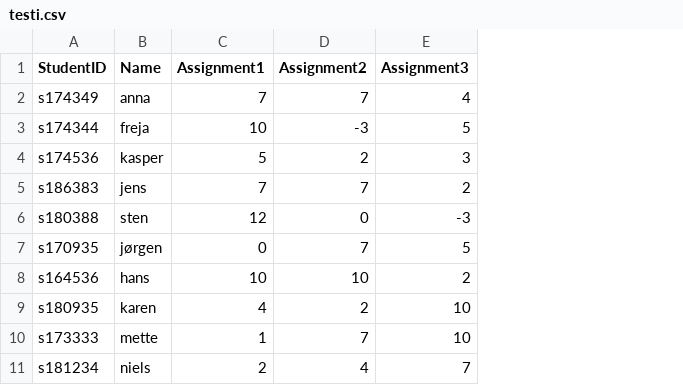
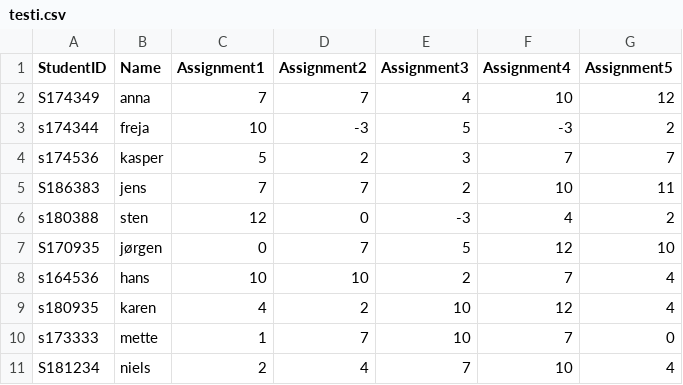
Before and after one commit to telkamp7/Projekt-2---Karaktergivning, a CSV file: testi.csv, drawn as a sheet; the diff names each change by its address in the sheet, - before the commit and + after, or states it on an @@ line.

Commit message:
testi

```diff
--- a/testi.csv
+++ b/testi.csv
+column F (Assignment4), rows 2-11: 10 | -3 | 7 | 10 | 4 | 12 | 7 | 12 | 7 | 10
+column G (Assignment5), rows 2-11: 12 | 2 | 7 | 11 | 2 | 10 | 4 | 4 | 0 | 4
-A2 (StudentID): s174349
+A2 (StudentID): S174349
-A5 (StudentID): s186383
+A5 (StudentID): S186383
-A7 (StudentID): s170935
+A7 (StudentID): S170935
-A11 (StudentID): s181234
+A11 (StudentID): S181234
```
